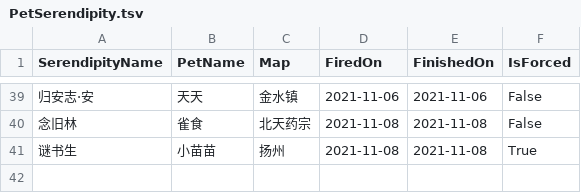
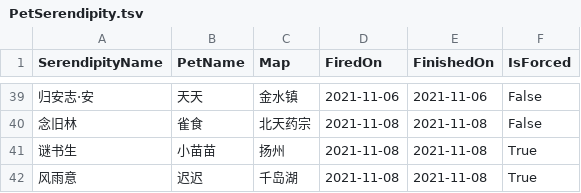
Before and after one commit to whc2001/_notes, a TSV file: PetSerendipity.tsv, drawn as a sheet; only a part is shown, gaps mark what is left out; the diff names each change by its address in the sheet, - before the commit and + after, or states it on an @@ line.

Commit message:
Update PetSerendipity.tsv

```diff
--- a/PetSerendipity.tsv
+++ b/PetSerendipity.tsv
+row 42: 风雨意 | 迟迟 | 千岛湖 | 2021-11-08 | 2021-11-08 | True
```
